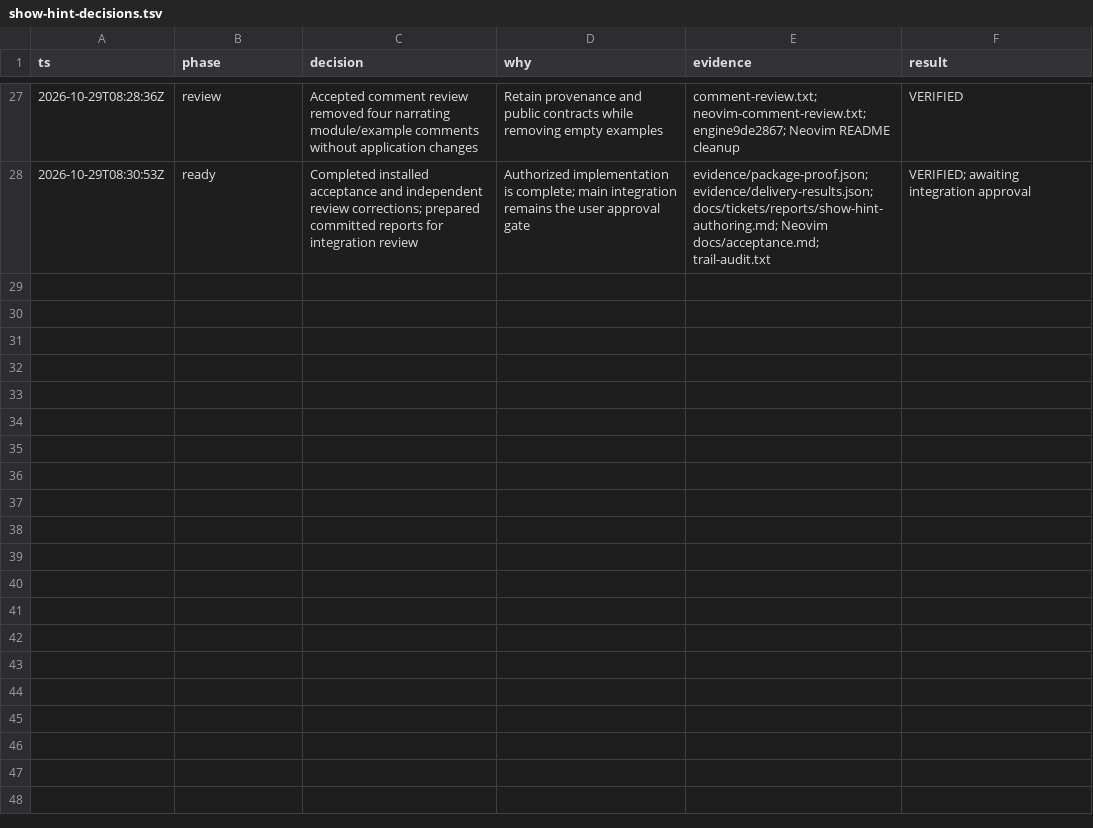
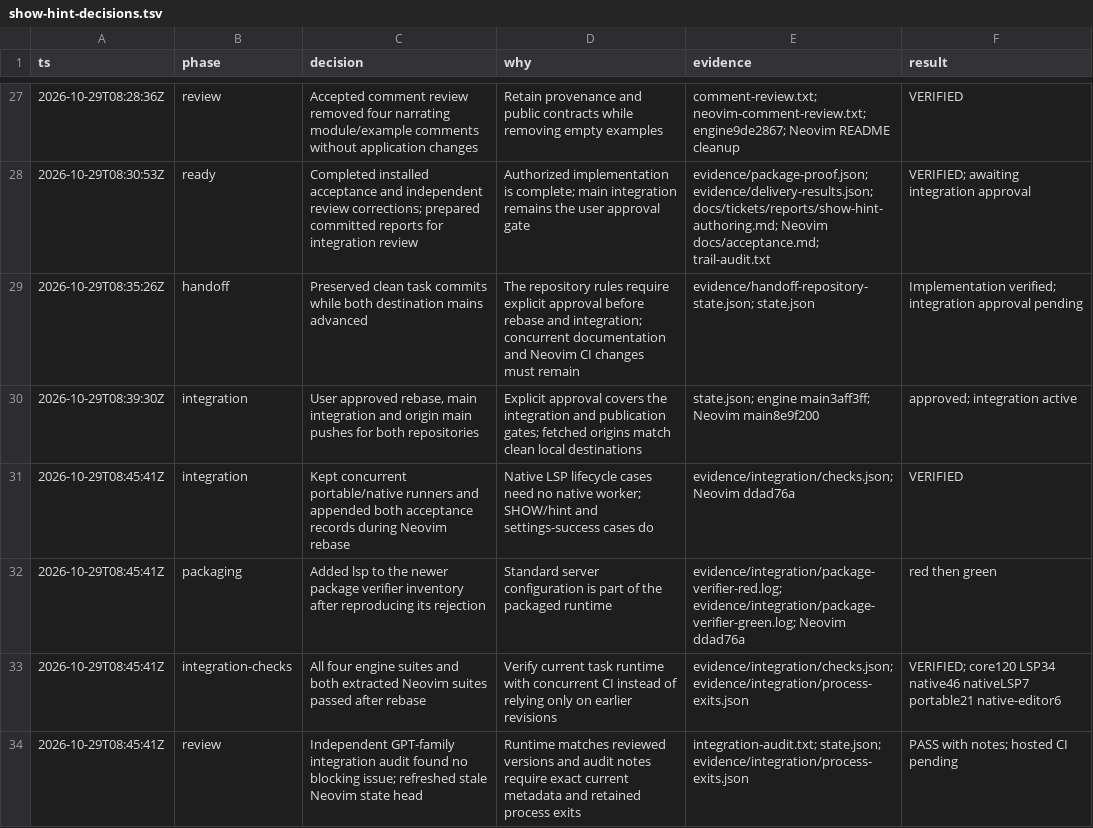
Before and after one commit to vimkim/cubrid-language-tools, a TSV file: docs/tickets/reports/show-hint-decisions.tsv, drawn as a sheet; only a part is shown, gaps mark what is left out.

Commit message:
Record verified SHOW and hint integration against current main

```diff
--- a/docs/tickets/reports/show-hint-decisions.tsv
+++ b/docs/tickets/reports/show-hint-decisions.tsv
@@ -28 +28,7 @@ ts	phase	decision	why	evidence	result
 2026-10-29T08:30:53Z	ready	Completed installed acceptance and independent review corrections; prepared committed reports for integration review	Authorized implementation is complete; main integration remains the user approval gate	evidence/package-proof.json; evidence/delivery-results.json; docs/tickets/reports/show-hint-authoring.md; Neovim docs/acceptance.md; trail-audit.txt	VERIFIED; awaiting integration approval
+2026-10-29T08:35:26Z	handoff	Preserved clean task commits while both destination mains advanced	The repository rules require explicit approval before rebase and integration; concurrent documentation and Neovim CI changes must remain	evidence/handoff-repository-state.json; state.json	Implementation verified; integration approval pending
+2026-10-29T08:39:30Z	integration	User approved rebase, main integration and origin main pushes for both repositories	Explicit approval covers the integration and publication gates; fetched origins match clean local destinations	state.json; engine main3aff3ff; Neovim main8e9f200	approved; integration active
+2026-10-29T08:45:41Z	integration	Kept concurrent portable/native runners and appended both acceptance records during Neovim rebase	Native LSP lifecycle cases need no native worker; SHOW/hint and settings-success cases do	evidence/integration/checks.json; Neovim ddad76a	VERIFIED
+2026-10-29T08:45:41Z	packaging	Added lsp to the newer package verifier inventory after reproducing its rejection	Standard server configuration is part of the packaged runtime	evidence/integration/package-verifier-red.log; evidence/integration/package-verifier-green.log; Neovim ddad76a	red then green
+2026-10-29T08:45:41Z	integration-checks	All four engine suites and both extracted Neovim suites passed after rebase	Verify current task runtime with concurrent CI instead of relying only on earlier revisions	evidence/integration/checks.json; evidence/integration/process-exits.json	VERIFIED; core120 LSP34 native46 nativeLSP7 portable21 native-editor6
+2026-10-29T08:45:41Z	review	Independent GPT-family integration audit found no blocking issue; refreshed stale Neovim state head	Runtime matches reviewed versions and audit notes require exact current metadata and retained process exits	integration-audit.txt; state.json; evidence/integration/process-exits.json	PASS with notes; hosted CI pending
```
Also changed, not shown: 1 other file.
